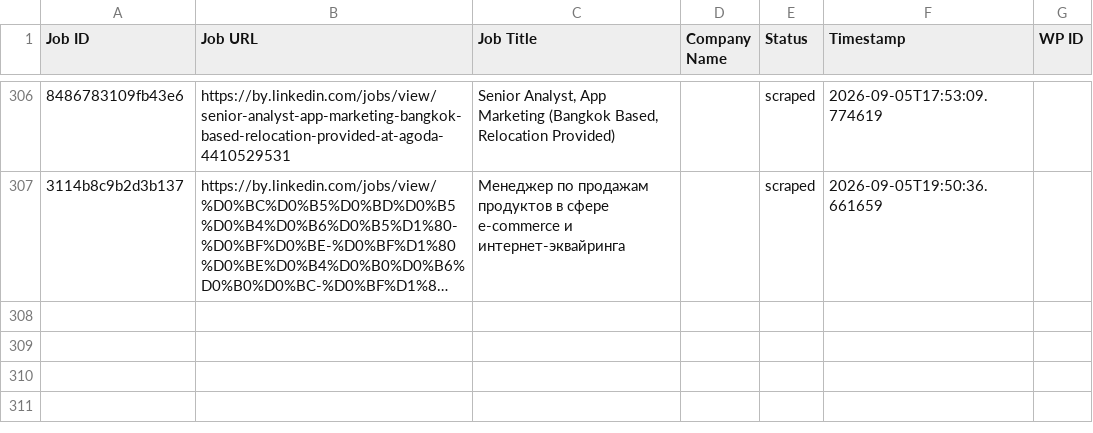
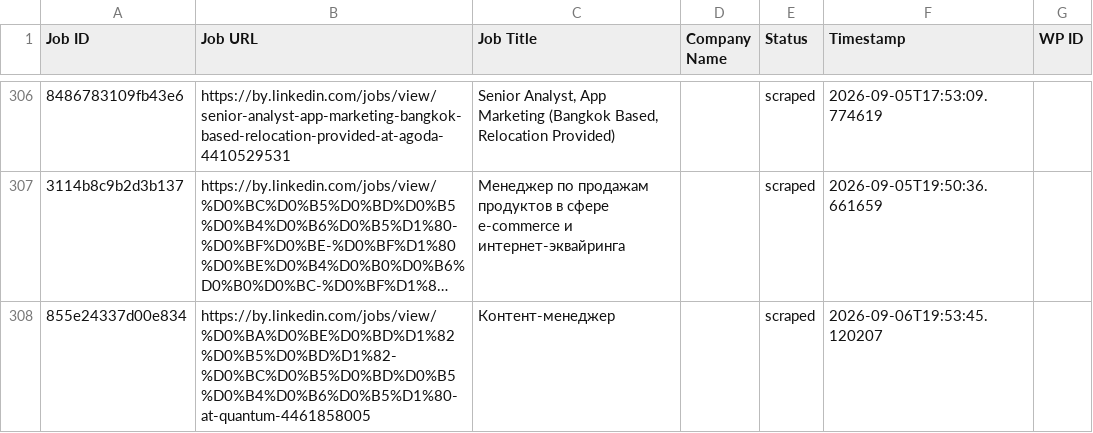
Before and after one commit to mimusdesign/by, a CSV file: processed_jobs.csv, drawn as a sheet; only a part is shown, gaps mark what is left out; long unchanged cells end in …; the diff names each change by its address in the sheet, - before the commit and + after, or states it on an @@ line.

```diff
--- a/processed_jobs.csv
+++ b/processed_jobs.csv
+row 308: 855e24337d00e834 | https://by.linkedin.com/jobs/view/%D0%BA%D0%BE%D0%BD%D1%82%D0%B5%D0%BD%D1%82-%D0%BC%D0%B5%D0%BD%D0%B5%D0%B4%D0%B6%D0%B5%D1%80-at-quantum-4461858005 | Контент-менеджер |  | scraped | 2026-09-06T19:53:45.120207
```
